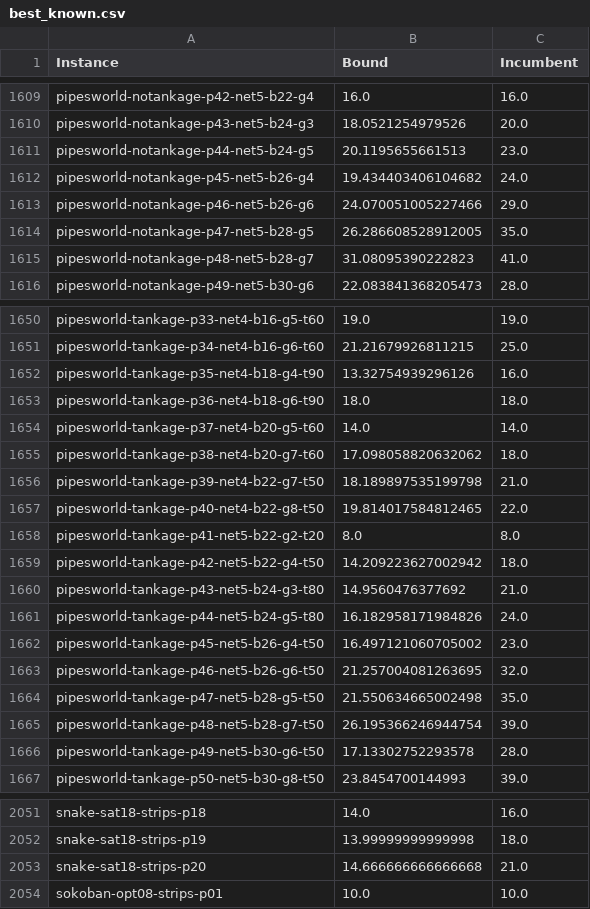
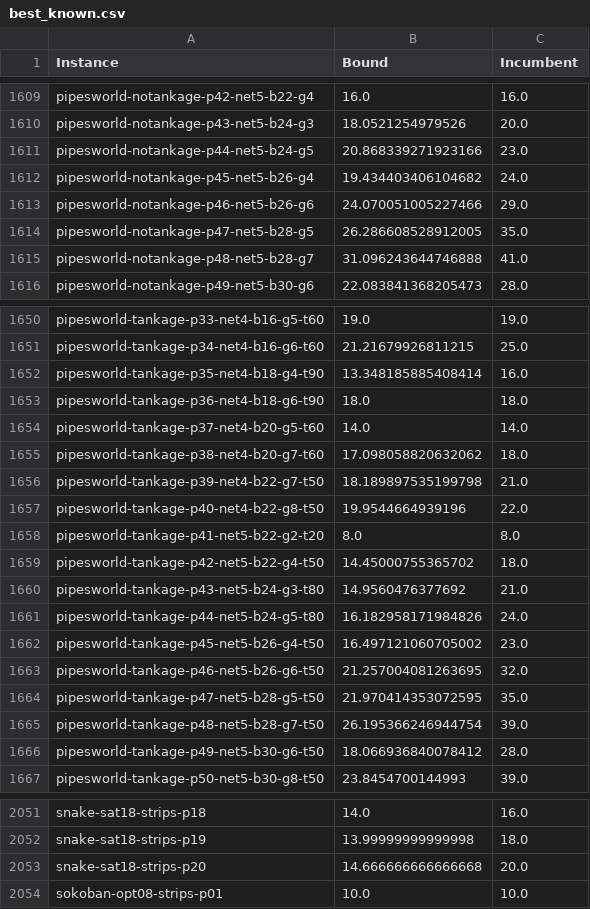
Before and after one commit to Zanzibarr/MIPxHPLUS, a CSV file: results/best_known.csv, drawn as a sheet; only a part is shown, gaps mark what is left out; the diff covers the shown part only.

```diff
--- a/results/best_known.csv
+++ b/results/best_known.csv
@@ -1610,3 +1610,3 @@ pipesworld-notankage-p42-net5-b22-g4,16.0,16.0
 pipesworld-notankage-p43-net5-b24-g3,18.0521254979526,20.0
-pipesworld-notankage-p44-net5-b24-g5,20.1195655661513,23.0
+pipesworld-notankage-p44-net5-b24-g5,20.868339271923166,23.0
 pipesworld-notankage-p45-net5-b26-g4,19.434403406104682,24.0
@@ -1614,3 +1614,3 @@ pipesworld-notankage-p46-net5-b26-g6,24.070051005227466,29.0
 pipesworld-notankage-p47-net5-b28-g5,26.286608528912005,35.0
-pipesworld-notankage-p48-net5-b28-g7,31.08095390222823,41.0
+pipesworld-notankage-p48-net5-b28-g7,31.096243644746888,41.0
 pipesworld-notankage-p49-net5-b30-g6,22.083841368205473,28.0
@@ -1651,3 +1651,3 @@ pipesworld-tankage-p33-net4-b16-g5-t60,19.0,19.0
 pipesworld-tankage-p34-net4-b16-g6-t60,21.21679926811215,25.0
-pipesworld-tankage-p35-net4-b18-g4-t90,13.32754939296126,16.0
+pipesworld-tankage-p35-net4-b18-g4-t90,13.348185885408414,16.0
 pipesworld-tankage-p36-net4-b18-g6-t90,18.0,18.0
@@ -1656,5 +1656,5 @@ pipesworld-tankage-p38-net4-b20-g7-t60,17.098058820632062,18.0
 pipesworld-tankage-p39-net4-b22-g7-t50,18.189897535199798,21.0
-pipesworld-tankage-p40-net4-b22-g8-t50,19.814017584812465,22.0
+pipesworld-tankage-p40-net4-b22-g8-t50,19.9544664939196,22.0
 pipesworld-tankage-p41-net5-b22-g2-t20,8.0,8.0
-pipesworld-tankage-p42-net5-b22-g4-t50,14.209223627002942,18.0
+pipesworld-tankage-p42-net5-b22-g4-t50,14.45000755365702,18.0
 pipesworld-tankage-p43-net5-b24-g3-t80,14.9560476377692,21.0
@@ -1663,5 +1663,5 @@ pipesworld-tankage-p45-net5-b26-g4-t50,16.497121060705002,23.0
 pipesworld-tankage-p46-net5-b26-g6-t50,21.257004081263695,32.0
-pipesworld-tankage-p47-net5-b28-g5-t50,21.550634665002498,35.0
+pipesworld-tankage-p47-net5-b28-g5-t50,21.970414353072595,35.0
 pipesworld-tankage-p48-net5-b28-g7-t50,26.195366246944754,39.0
-pipesworld-tankage-p49-net5-b30-g6-t50,17.13302752293578,28.0
+pipesworld-tankage-p49-net5-b30-g6-t50,18.066936840078412,28.0
 pipesworld-tankage-p50-net5-b30-g8-t50,23.8454700144993,39.0
@@ -2052,3 +2052,3 @@ snake-sat18-strips-p18,14.0,16.0
 snake-sat18-strips-p19,13.99999999999998,18.0
-snake-sat18-strips-p20,14.666666666666668,21.0
+snake-sat18-strips-p20,14.666666666666668,20.0
 sokoban-opt08-strips-p01,10.0,10.0
```
Also changed, not shown: 4 edited cells elsewhere in this file, 1 other file.
